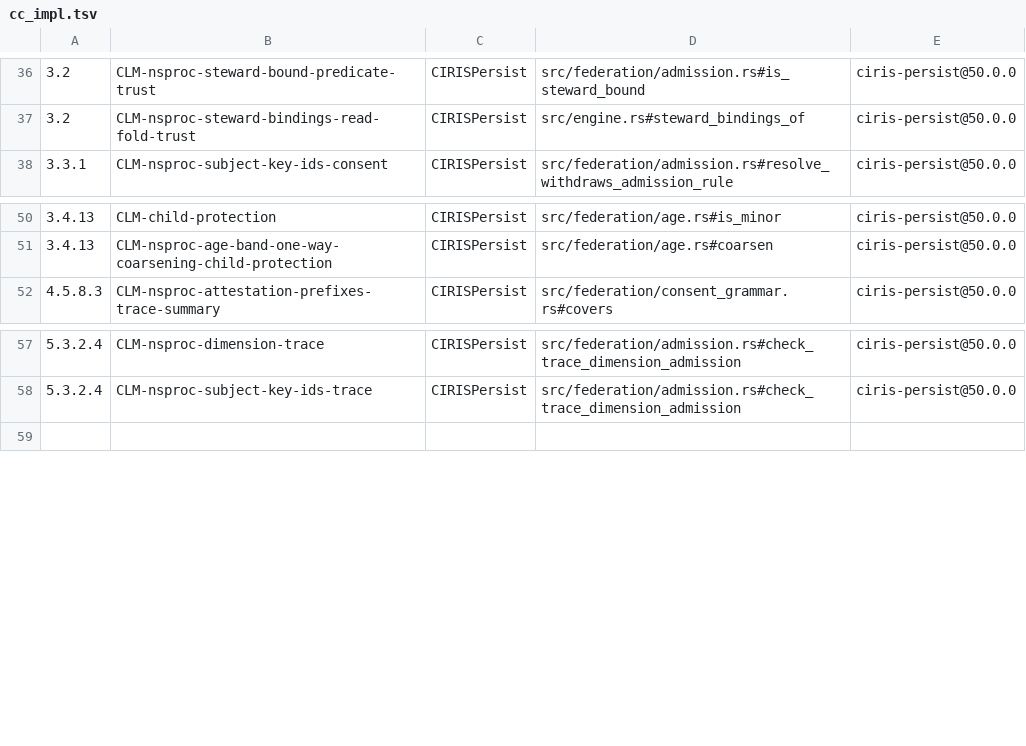
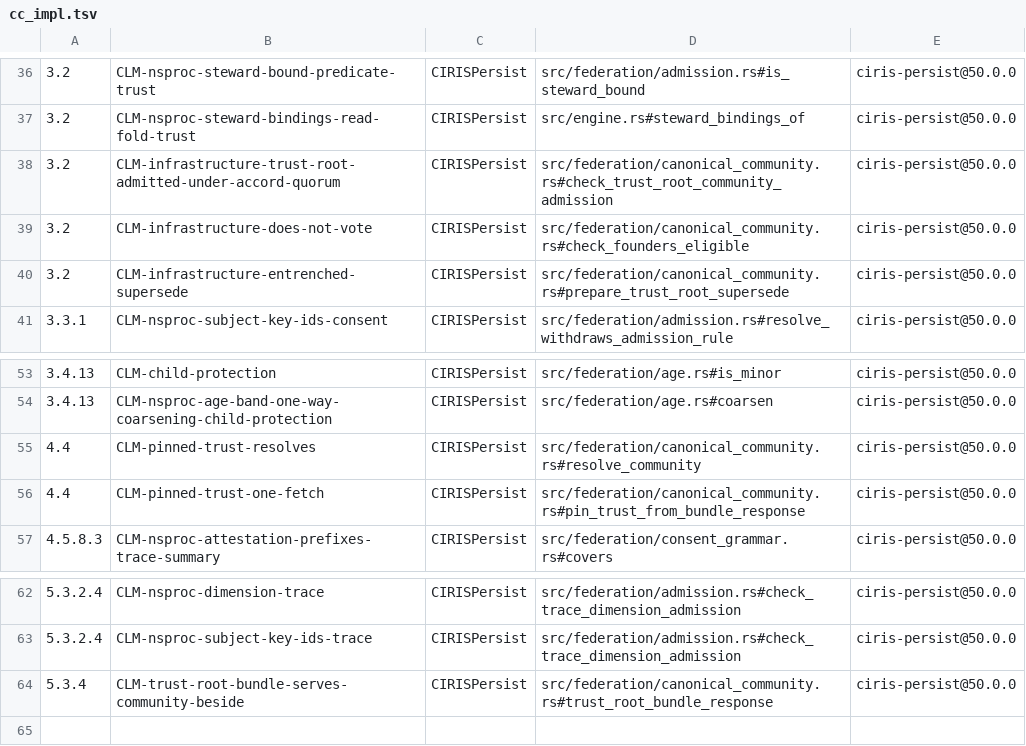
Before and after one commit to CIRISAI/CIRISPersist, a TSV file: evidence/cc_impl.tsv, drawn as a sheet; only a part is shown, gaps mark what is left out; the diff names each change by its address in the sheet, - before the commit and + after, or states it on an @@ line.

```diff
--- a/evidence/cc_impl.tsv
+++ b/evidence/cc_impl.tsv
+row 38: 3.2 | CLM-infrastructure-trust-root-admitted-under-accord-quorum | CIRISPersist | src/federation/canonical_community.rs#check_trust_root_community_admission | ciris-persist@50.0.0
+row 39: 3.2 | CLM-infrastructure-does-not-vote | CIRISPersist | src/federation/canonical_community.rs#check_founders_eligible | ciris-persist@50.0.0
+row 40: 3.2 | CLM-infrastructure-entrenched-supersede | CIRISPersist | src/federation/canonical_community.rs#prepare_trust_root_supersede | ciris-persist@50.0.0
+row 55: 4.4 | CLM-pinned-trust-resolves | CIRISPersist | src/federation/canonical_community.rs#resolve_community | ciris-persist@50.0.0
+row 56: 4.4 | CLM-pinned-trust-one-fetch | CIRISPersist | src/federation/canonical_community.rs#pin_trust_from_bundle_response | ciris-persist@50.0.0
+row 64: 5.3.4 | CLM-trust-root-bundle-serves-community-beside | CIRISPersist | src/federation/canonical_community.rs#trust_root_bundle_response | ciris-persist@50.0.0
```
Also changed, not shown: evidence/ffi_classification.tsv, evidence/migration_checksums.tsv, 28 other files.
